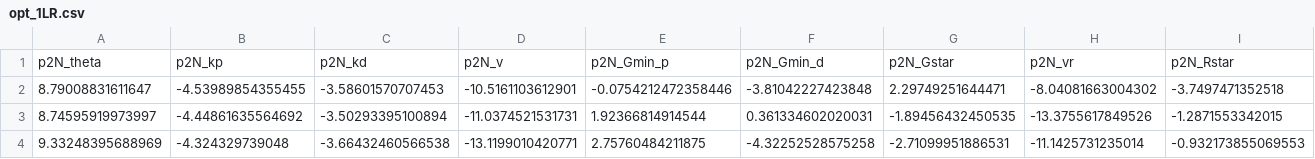
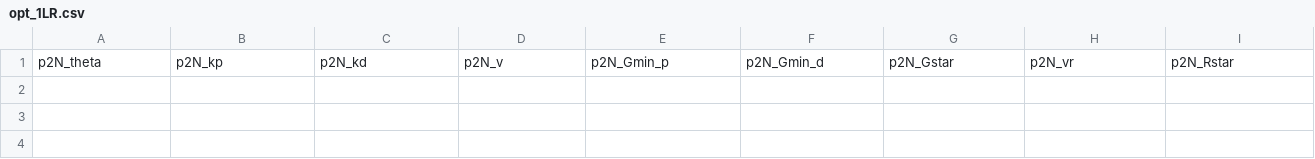
Before and after one commit to Richard-Beck/glucose_wgd, a CSV file: data/fitted_parameters/opt_1LR.csv, drawn as a sheet; only a part is shown; rows hold the shown columns only; the diff names each change by its address in the sheet, - before the commit and + after, or states it on an @@ line.

Commit message:
fix unnamed parameter bug

```diff
--- a/data/fitted_parameters/opt_1LR.csv
+++ b/data/fitted_parameters/opt_1LR.csv
-row 2: 8.79008831611647 | -4.53989854355455 | -3.58601570707453 | -10.5161103612901 | -0.0754212472358446 | -3.81042227423848 | 2.29749251644471 | -8.04081663004302 | -3.7497471352518
-row 3: 8.74595919973997 | -4.44861635564692 | -3.50293395100894 | -11.0374521531731 | 1.92366814914544 | 0.361334602020031 | -1.89456432450535 | -13.3755617849526 | -1.2871553342015
-row 4: 9.33248395688969 | -4.324329739048 | -3.66432460566538 | -13.1199010420771 | 2.75760484211875 | -4.32252528575258 | -2.71099951886531 | -11.1425731235014 | -0.932173855069553
```
Also changed, not shown: 3 other files.
